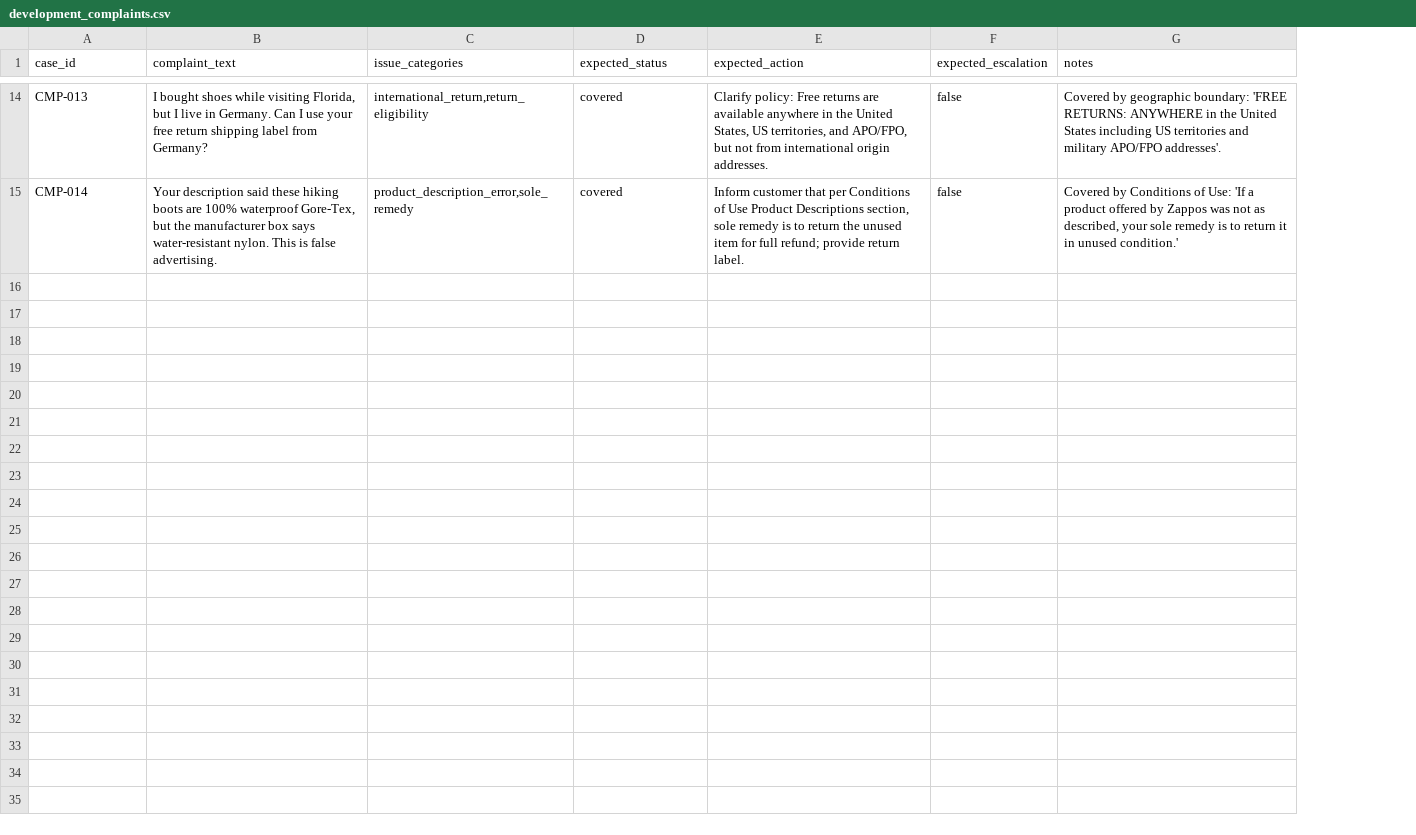
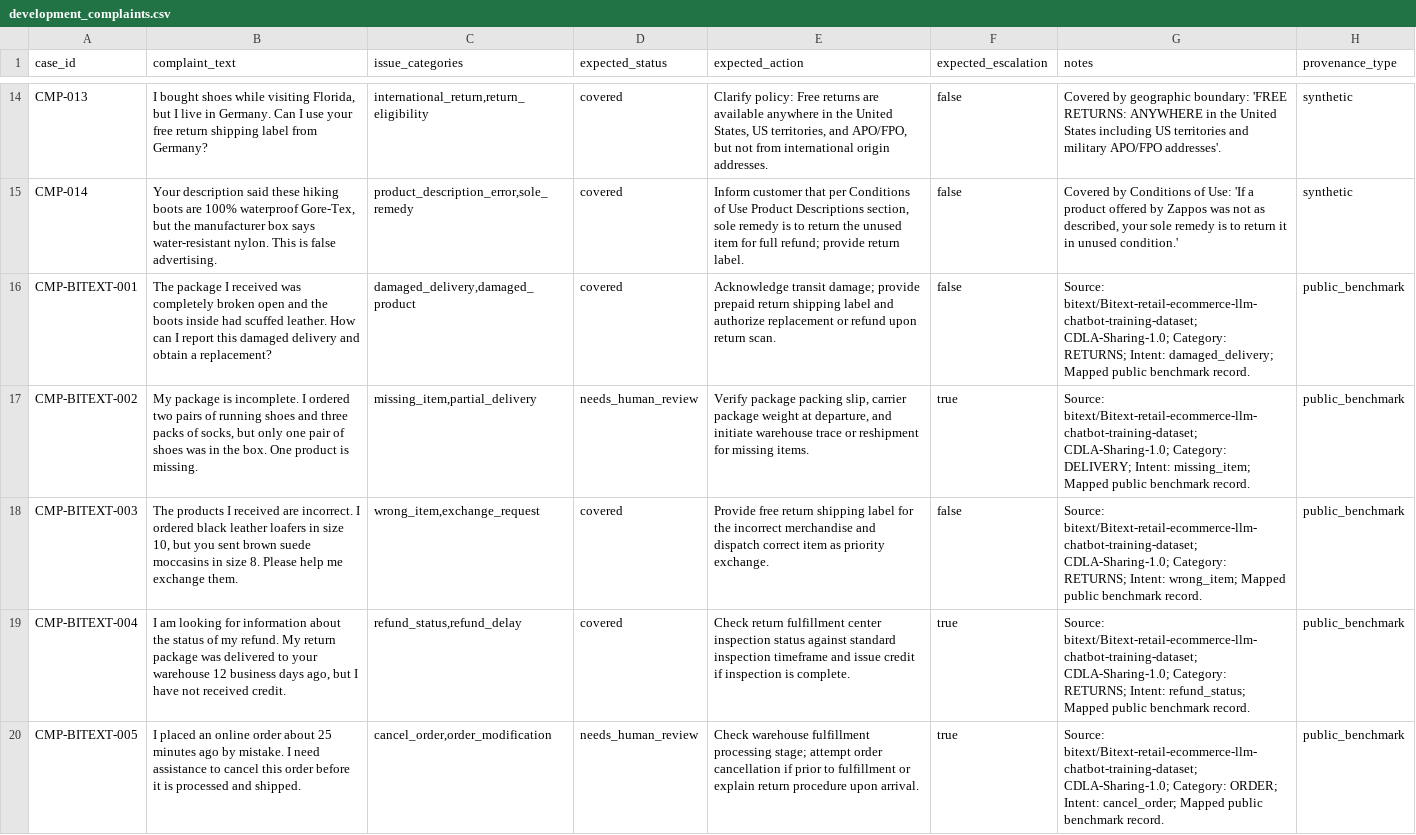
Before and after one commit to srichu05/AI-SupportSystem, a CSV file: data/raw/development_complaints.csv, drawn as a sheet; only a part is shown, gaps mark what is left out; the diff covers the shown part only; the diff names each change by its address in the sheet, - before the commit and + after, or states it on an @@ line.

```diff
--- a/data/raw/development_complaints.csv
+++ b/data/raw/development_complaints.csv
+column H (provenance_type), rows 14-15: synthetic | synthetic
+row 16: CMP-BITEXT-001 | The package I received was completely broken open and the boots inside had scuffed leather. How can I report this damaged delivery and obtain a replacement? | damaged_delivery,damaged_product | covered | Acknowledge transit damage; provide prepaid return shipping label and authorize replacement or refund upon return scan. | false | Source: bitext/Bitext-retail-ecommerce-llm-chatbot-training-dataset; CDLA-Sharing-1.0; Category: RETURNS; Intent: damaged_delivery; Mapped public benchmark record. | public_benchmark
+row 17: CMP-BITEXT-002 | My package is incomplete. I ordered two pairs of running shoes and three packs of socks, but only one pair of shoes was in the box. One product is missing. | missing_item,partial_delivery | needs_human_review | Verify package packing slip, carrier package weight at departure, and initiate warehouse trace or reshipment for missing items. | true | Source: bitext/Bitext-retail-ecommerce-llm-chatbot-training-dataset; CDLA-Sharing-1.0; Category: DELIVERY; Intent: missing_item; Mapped public benchmark record. | public_benchmark
+row 18: CMP-BITEXT-003 | The products I received are incorrect. I ordered black leather loafers in size 10, but you sent brown suede moccasins in size 8. Please help me exchange them. | wrong_item,exchange_request | covered | Provide free return shipping label for the incorrect merchandise and dispatch correct item as priority exchange. | false | Source: bitext/Bitext-retail-ecommerce-llm-chatbot-training-dataset; CDLA-Sharing-1.0; Category: RETURNS; Intent: wrong_item; Mapped public benchmark record. | public_benchmark
+row 19: CMP-BITEXT-004 | I am looking for information about the status of my refund. My return package was delivered to your warehouse 12 business days ago, but I have not received credit. | refund_status,refund_delay | covered | Check return fulfillment center inspection status against standard inspection timeframe and issue credit if inspection is complete. | true | Source: bitext/Bitext-retail-ecommerce-llm-chatbot-training-dataset; CDLA-Sharing-1.0; Category: RETURNS; Intent: refund_status; Mapped public benchmark record. | public_benchmark
+row 20: CMP-BITEXT-005 | I placed an online order about 25 minutes ago by mistake. I need assistance to cancel this order before it is processed and shipped. | cancel_order,order_modification | needs_human_review | Check warehouse fulfillment processing stage; attempt order cancellation if prior to fulfillment or explain return procedure upon arrival. | true | Source: bitext/Bitext-retail-ecommerce-llm-chatbot-training-dataset; CDLA-Sharing-1.0; Category: ORDER; Intent: cancel_order; Mapped public benchmark record. | public_benchmark
```
Also changed, not shown: 5 added rows elsewhere in this file, data/source_audit.csv, 29 other files.
